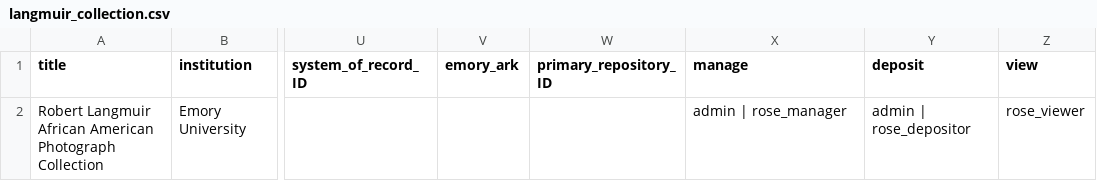
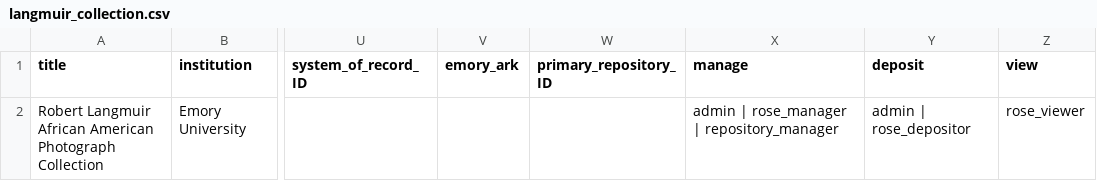
Before and after one commit to emory-libraries/dlp-curate, a CSV file: config/collection_metadata/langmuir_collection.csv, drawn as a sheet; only a part is shown, gaps mark what is left out; the diff names each change by its address in the sheet, - before the commit and + after, or states it on an @@ line.

```diff
--- a/config/collection_metadata/langmuir_collection.csv
+++ b/config/collection_metadata/langmuir_collection.csv
-X2 (manage): admin | rose_manager
+X2 (manage): admin | rose_manager | repository_manager
```
Also changed, not shown: config/collection_metadata/yellowbacks_collection.csv.
